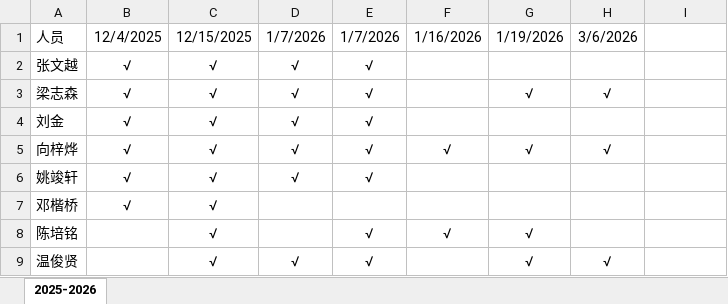
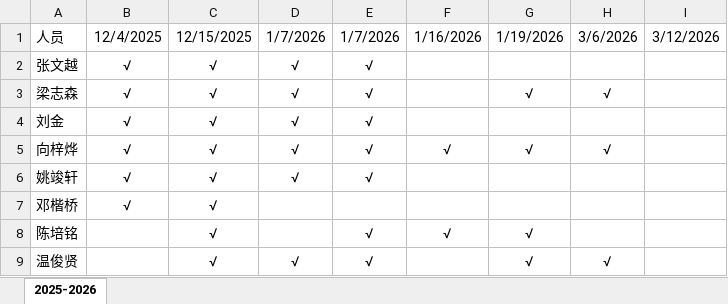
Before and after one commit to glplaman/glplaman.github.io, an Excel workbook: utils/file/paper.xlsx, sheet 2025-2026, drawn as a sheet; values as stored, in another font and other column widths than the file's, no borders; the diff names each change by its address in the sheet, - before the commit and + after, or states it on an @@ line.

Commit message:
paper

```diff
--- a/utils/file/paper.xlsx (sheet 2025-2026)
+++ b/utils/file/paper.xlsx (sheet 2025-2026)
-I1: (empty)
+I1: 3/12/2026
```
Also changed, not shown: 3 other files.
